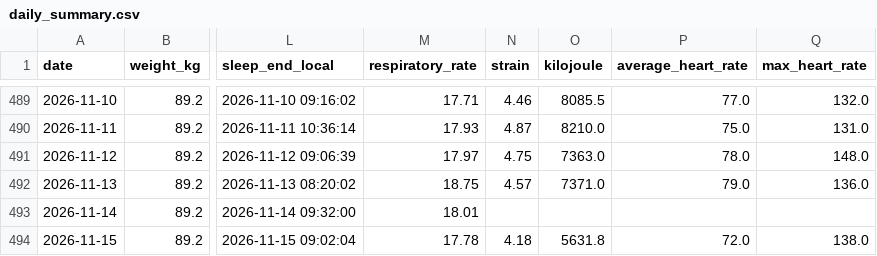
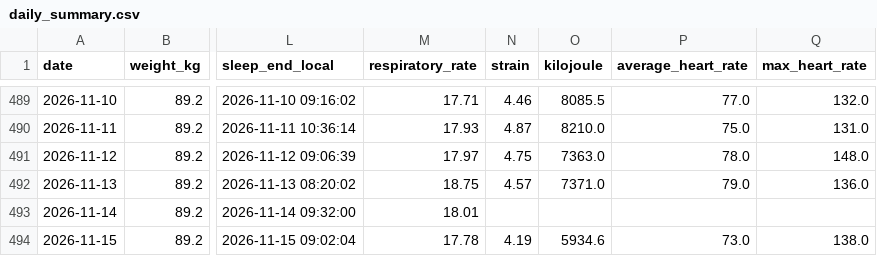
Before and after one commit to 4nd7ey-lab/whoop-public, a CSV file: daily_summary.csv, drawn as a sheet; only a part is shown, gaps mark what is left out; the diff names each change by its address in the sheet, - before the commit and + after, or states it on an @@ line.

Commit message:
mirror: update from Sheets

```diff
--- a/daily_summary.csv
+++ b/daily_summary.csv
-N494 (strain): 4.18
+N494 (strain): 4.19
-O494 (kilojoule): 5631.8
+O494 (kilojoule): 5934.6
-P494 (average_heart_rate): 72.0
+P494 (average_heart_rate): 73.0
```
